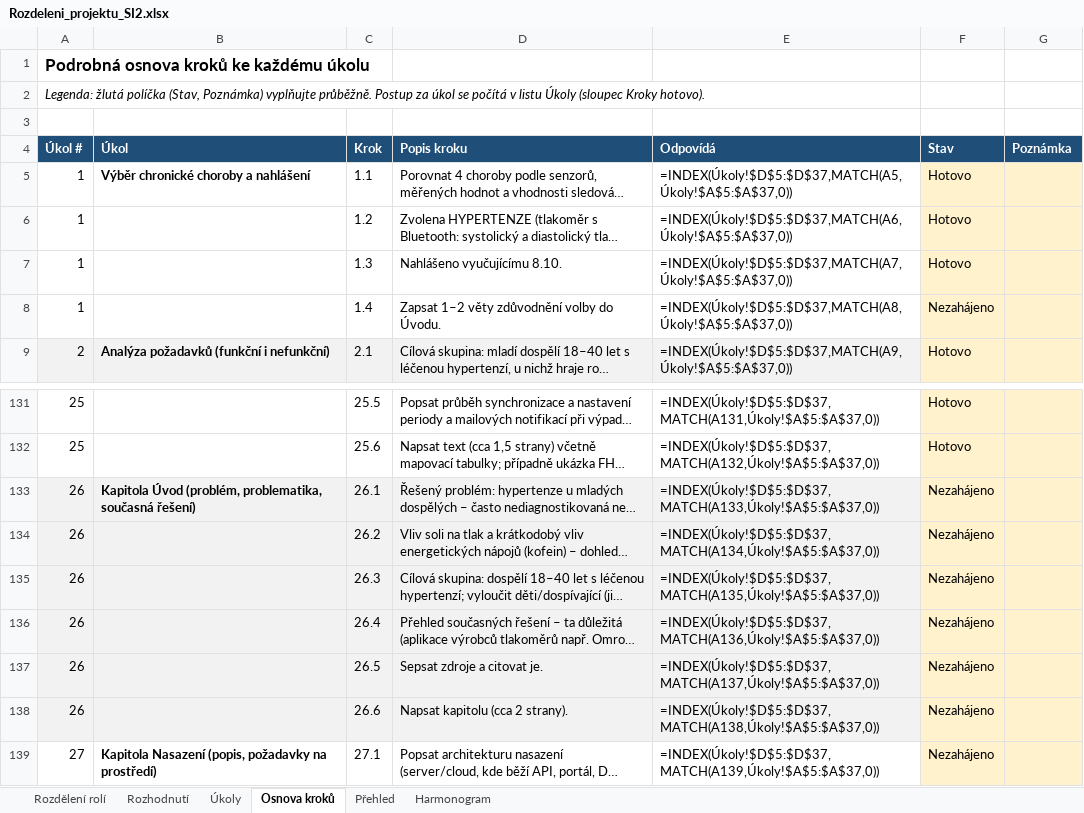
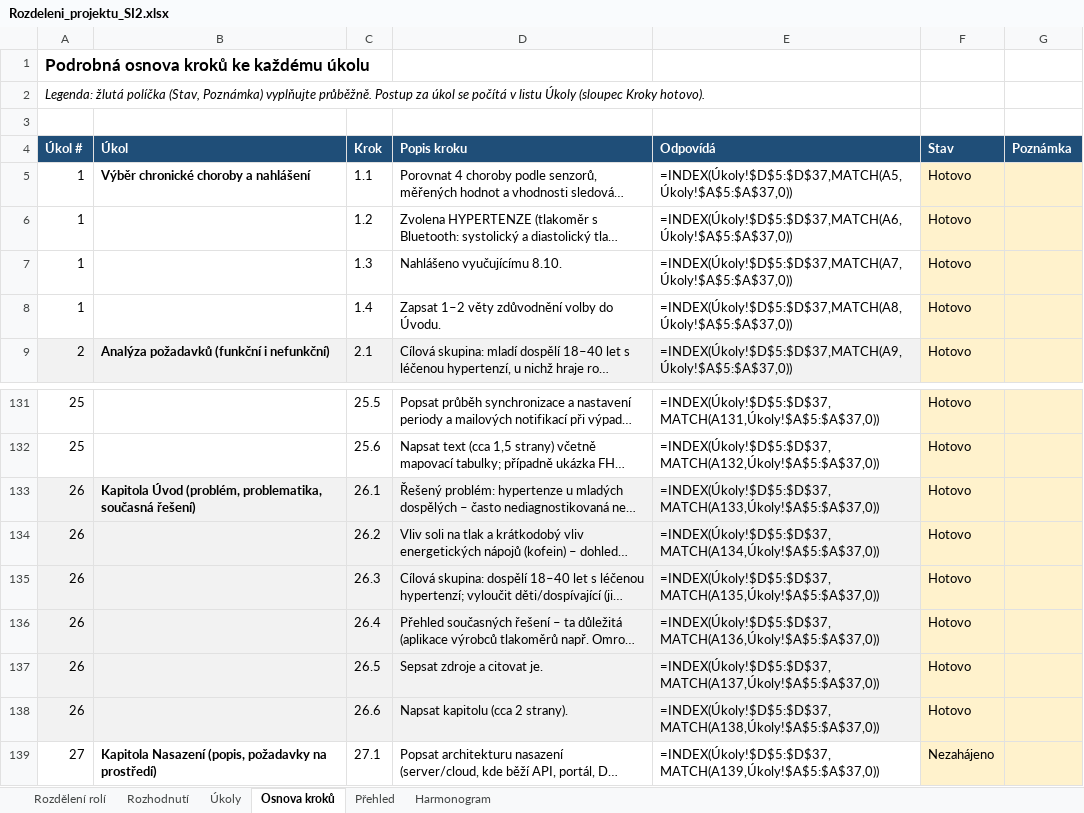
Before and after one commit to stastmar/SI_projekt, an Excel workbook: Rozdeleni_projektu_SI2.xlsx, sheet Osnova kroků, drawn as a sheet; only a part is shown, gaps mark what is left out; long unchanged cells end in …; values as stored, in another font and other column widths than the file's, no borders; formulas without a stored value are shown as written; conditional formats not drawn; the diff names each change by its address in the sheet, - before the commit and + after, or states it on an @@ line.

```diff
--- a/Rozdeleni_projektu_SI2.xlsx (sheet Osnova kroků)
+++ b/Rozdeleni_projektu_SI2.xlsx (sheet Osnova kroků)
-F8 (Stav): Nezahájeno
+F8 (Stav): Hotovo
-F133:F138 (Stav): Nezahájeno
+F133:F138 (Stav): Hotovo
```
Also changed, not shown: sheet Úkoly, 2 other files.
